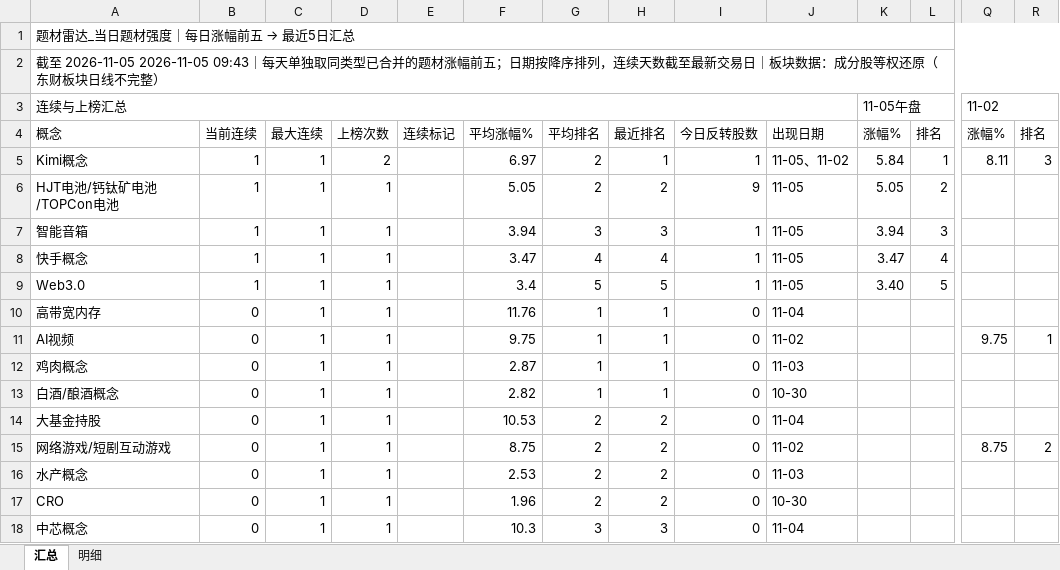
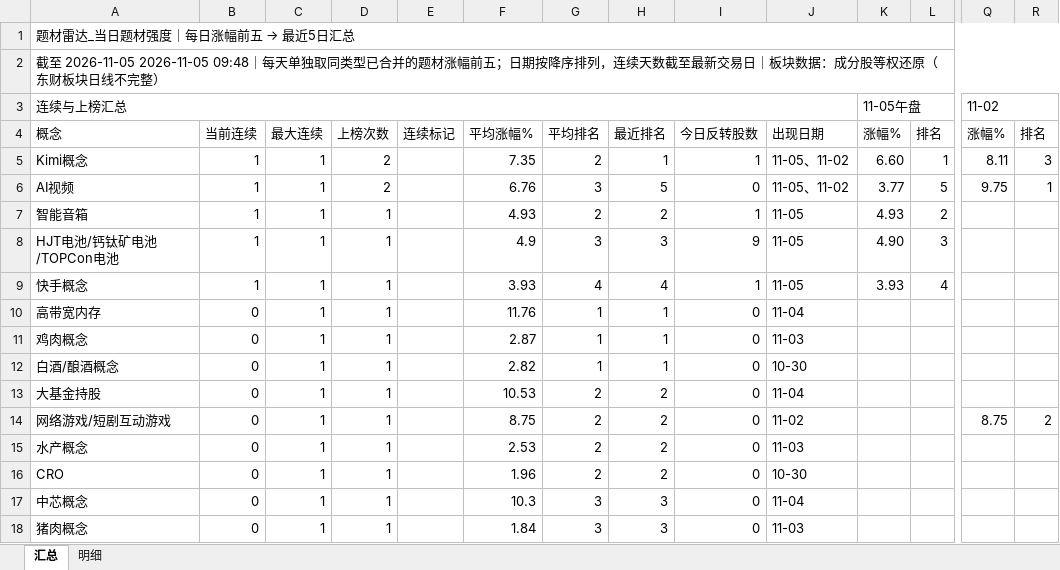
Before and after one commit to nancybhc/a-share-blast-lab, an Excel workbook: data/theme_strength_latest.xlsx, sheet 汇总, drawn as a sheet; only a part is shown, gaps mark what is left out; the shorter side is filled out with more unchanged rows; values as stored, in another font and other column widths than the file's, no cell formats; removed rows and columns are numbered as before the commit, all else as after; rows hold the shown columns only; the diff names each change by its address in the sheet, - before the commit and + after, or states it on an @@ line.

```diff
--- a/data/theme_strength_latest.xlsx (sheet 汇总)
+++ b/data/theme_strength_latest.xlsx (sheet 汇总)
-A2: …至 2026-11-05 2026-11-05 09:43｜每天单…
+A2: …至 2026-11-05 2026-11-05 09:48｜每天单…
-F5: 6.97
+F5: 7.35
-K5: 5.84
+K5: 6.60
-row 6: HJT电池/钙钛矿电池/TOPCon电池 | 1 | 1 | 1 |  | 5.05 | 2 | 2 | 9 | 11-05 | 5.05 | 2
+row 6: AI视频 | 1 | 1 | 2 |  | 6.76 | 3 | 5 | 0 | 11-05、11-02 | 3.77 | 5 | 9.75 | 1
-F7: 3.94
+F7: 4.93
-G7: 3
+G7: 2
-H7: 3
+H7: 2
-K7: 3.94
+K7: 4.93
-L7: 3
+L7: 2
+row 8: HJT电池/钙钛矿电池/TOPCon电池 | 1 | 1 | 1 |  | 4.9 | 3 | 3 | 9 | 11-05 | 4.90 | 3
-F9: 3.47
+F9: 3.93
-K9: 3.47
+K9: 3.93
-row 9: Web3.0 | 1 | 1 | 1 |  | 3.4 | 5 | 5 | 1 | 11-05 | 3.40 | 5
-row 11: AI视频 | 0 | 1 | 1 |  | 9.75 | 1 | 1 | 0 | 11-02 |  |  | 9.75 | 1
```
Also changed, not shown: sheet 明细, cell formats, 8 other files.
